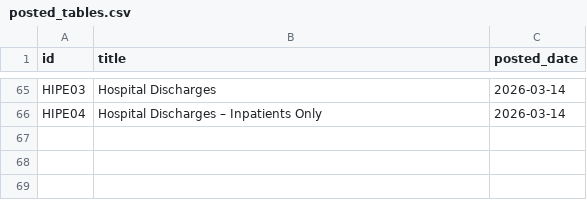
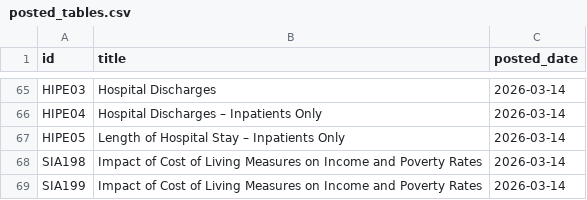
Before and after one commit to damien-dupre/csoie_bot, a CSV file: data/posted_tables.csv, drawn as a sheet; only a part is shown, gaps mark what is left out; the diff names each change by its address in the sheet, - before the commit and + after, or states it on an @@ line.

```diff
--- a/data/posted_tables.csv
+++ b/data/posted_tables.csv
+row 67: HIPE05 | Length of Hospital Stay – Inpatients Only | 2026-03-14
+row 68: SIA198 | Impact of Cost of Living Measures on Income and Poverty Rates | 2026-03-14
+row 69: SIA199 | Impact of Cost of Living Measures on Income and Poverty Rates | 2026-03-14
```
